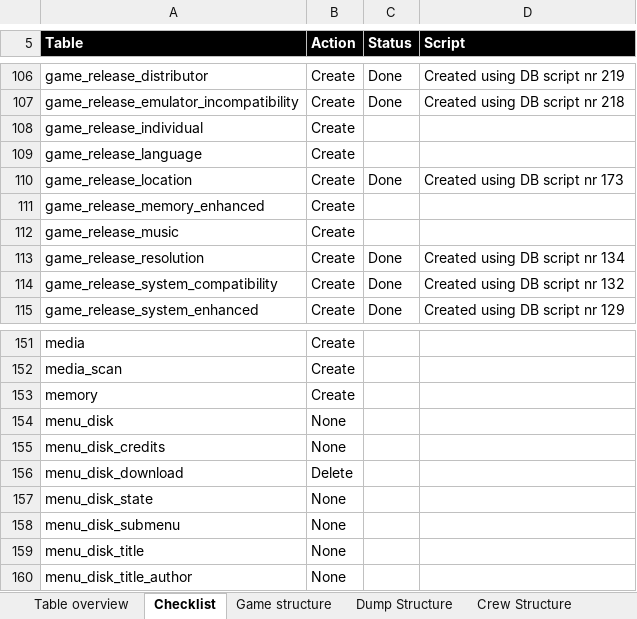
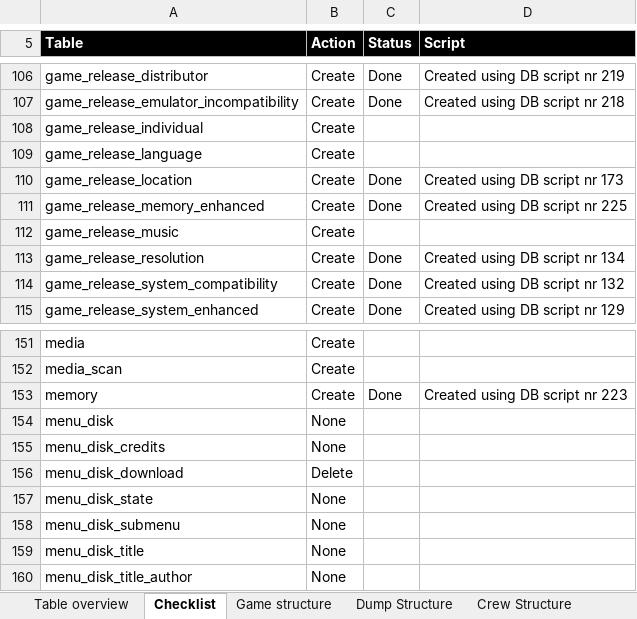
Before and after one commit to atari-legend/skins-and-docs, an Excel workbook: Technical documentation/AL table analysis.xlsx, sheet Checklist, drawn as a sheet; only a part is shown, gaps mark what is left out; values as stored, in another font and other column widths than the file's, no borders; conditional formats not drawn; the diff names each change by its address in the sheet, - before the commit and + after, or states it on an @@ line.

Commit message:
Memory enhancements & minimum memory

```diff
--- a/Technical documentation/AL table analysis.xlsx (sheet Checklist)
+++ b/Technical documentation/AL table analysis.xlsx (sheet Checklist)
-C111 (Status): (empty)
+C111 (Status): Done
-D111 (Script): (empty)
+D111 (Script): Created using DB script nr 225
-C153 (Status): (empty)
+C153 (Status): Done
-D153 (Script): (empty)
+D153 (Script): Created using DB script nr 223
```
